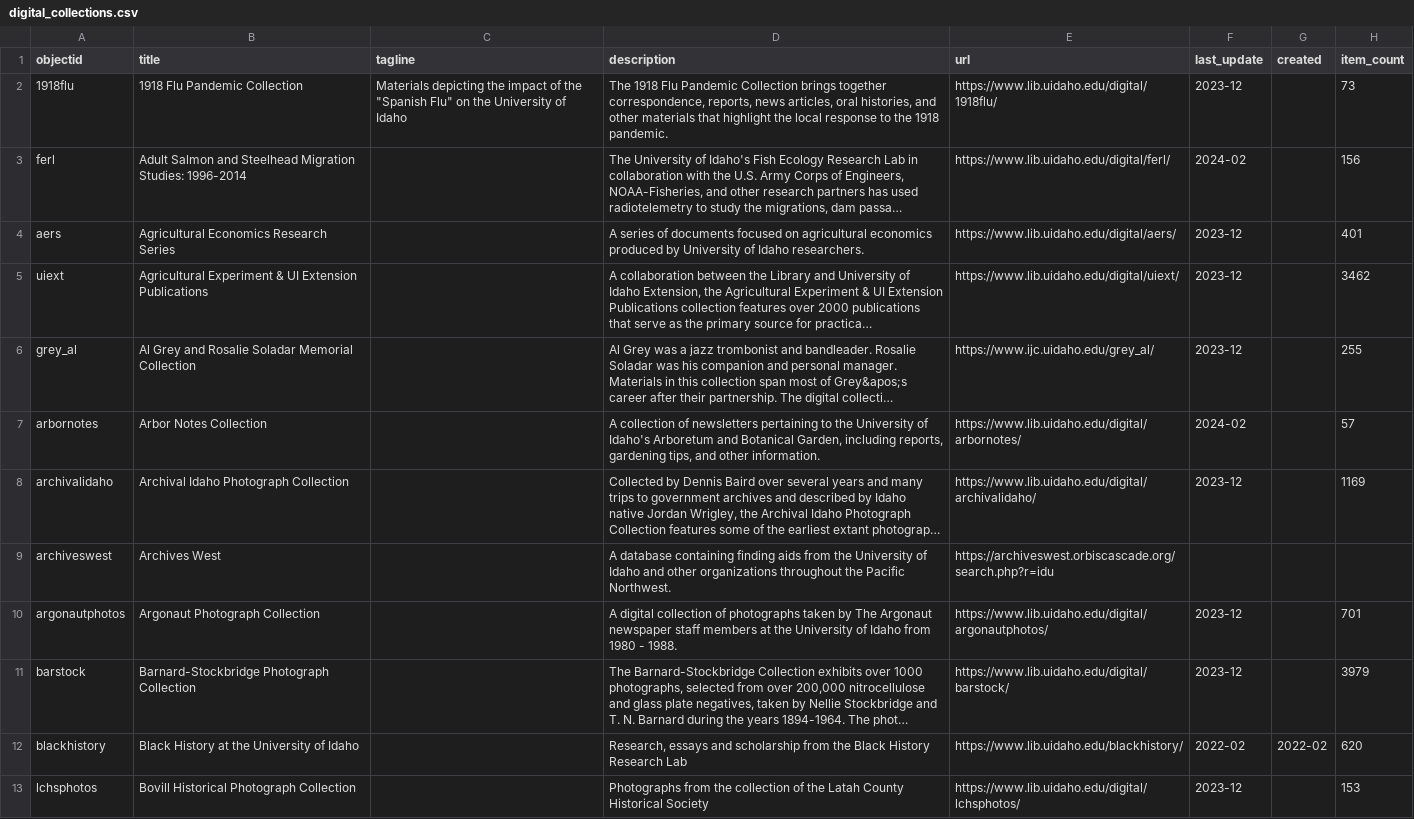
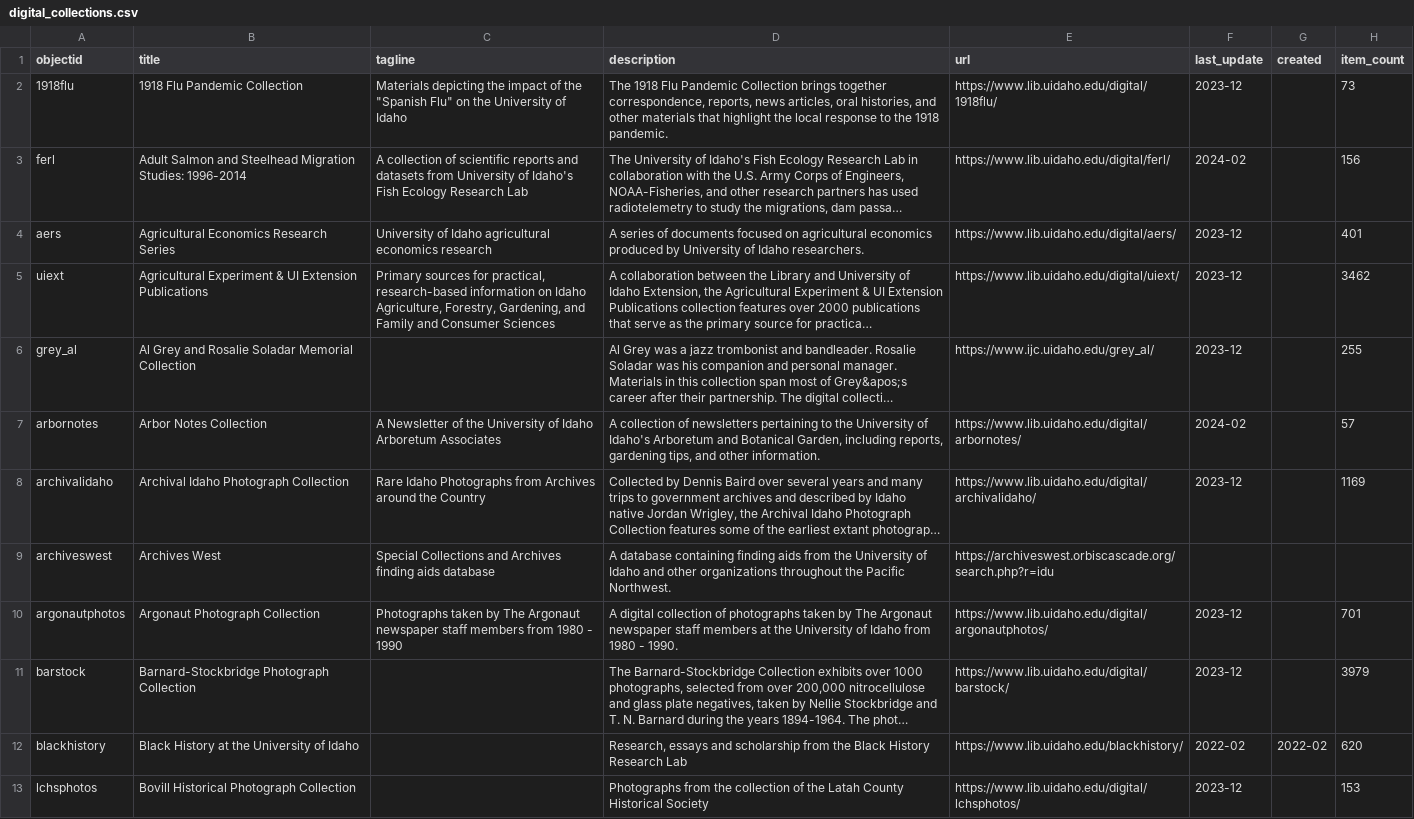
Before and after one commit to uidaholib/digital_home, a CSV file: _data/digital_collections.csv, drawn as a sheet; only a part is shown; long unchanged cells end in …; the diff covers the shown part only; the diff names each change by its address in the sheet, - before the commit and + after, or states it on an @@ line.

Commit message:
some data updates

```diff
--- a/_data/digital_collections.csv
+++ b/_data/digital_collections.csv
-C3 (tagline): (empty)
+C3 (tagline): A collection of scientific reports and datasets from University of Idaho's Fish Ecology Research Lab
-C4 (tagline): (empty)
+C4 (tagline): University of Idaho agricultural economics research
-C5 (tagline): (empty)
+C5 (tagline): Primary sources for practical, research-based information on Idaho Agriculture, Forestry, Gardening, and Family and Consumer Sciences
-C7 (tagline): (empty)
+C7 (tagline): A Newsletter of the University of Idaho Arboretum Associates
-C8 (tagline): (empty)
+C8 (tagline): Rare Idaho Photographs from Archives around the Country
-C9 (tagline): (empty)
+C9 (tagline): Special Collections and Archives finding aids database
-C10 (tagline): (empty)
+C10 (tagline): Photographs taken by The Argonaut newspaper staff members from 1980 - 1990
-D10 (description): …1980 - 1988.
+D10 (description): …1980 - 1990.
```
Also changed, not shown: 14 edited cells elsewhere in this file.
